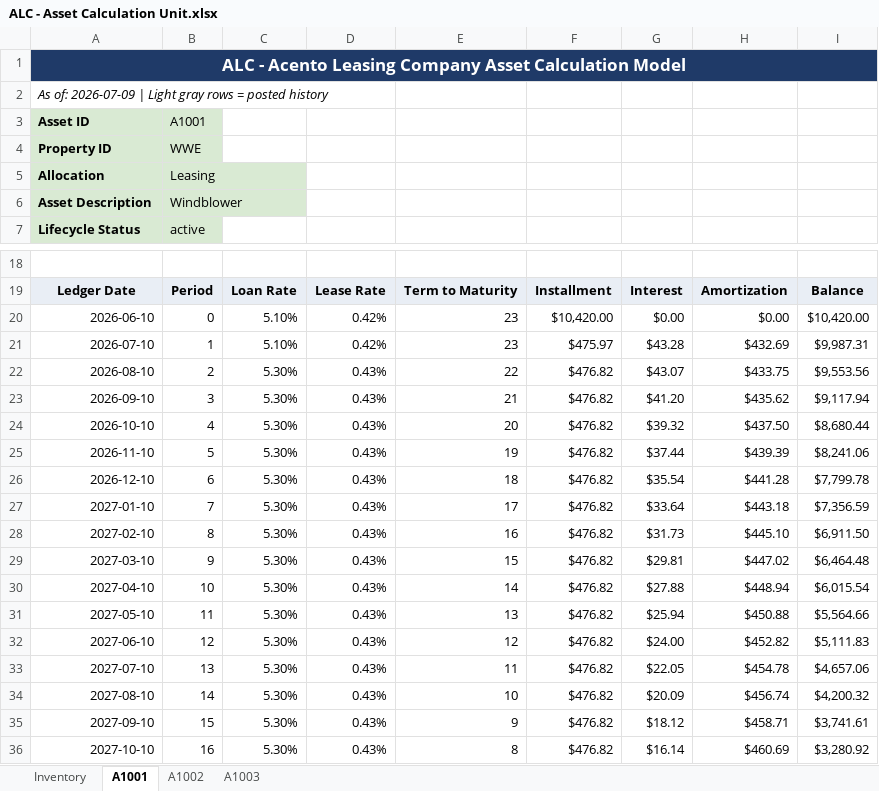
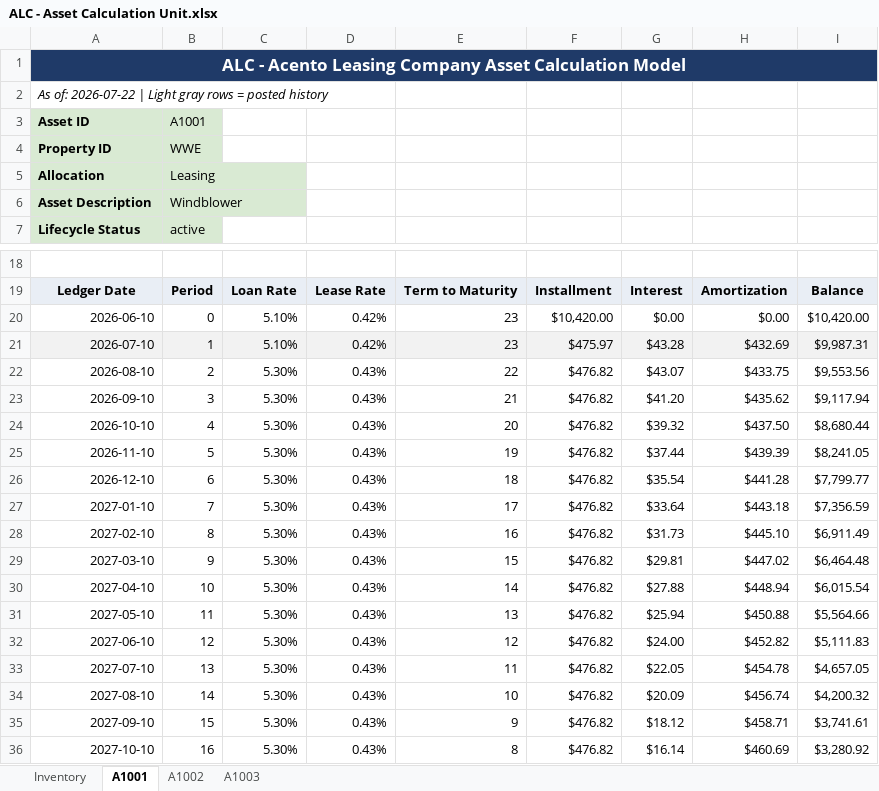
Before and after one commit to gmontoya37693/VScodeCumberlands, an Excel workbook: ALC/ALC - Asset Calculation Unit.xlsx, sheet A1001, drawn as a sheet; only a part is shown, gaps mark what is left out; values as stored, in another font and other column widths than the file's, no borders; the diff names each change by its address in the sheet, - before the commit and + after, or states it on an @@ line.

```diff
--- a/ALC/ALC - Asset Calculation Unit.xlsx (sheet A1001)
+++ b/ALC/ALC - Asset Calculation Unit.xlsx (sheet A1001)
-A2: As of: 2026-07-09 | Light…
+A2: As of: 2026-07-22 | Light…
-A21:I21 fill: none
+A21:I21 fill: #F2F2F2
-I25: $8,241.06
+I25: $8,241.05
-I26: $7,799.78
+I26: $7,799.77
-I28: $6,911.50
+I28: $6,911.49
-I33: $4,657.06
+I33: $4,657.05
```
Also changed, not shown: sheet Inventory, sheet A1002, sheet A1003, 21 other files.
